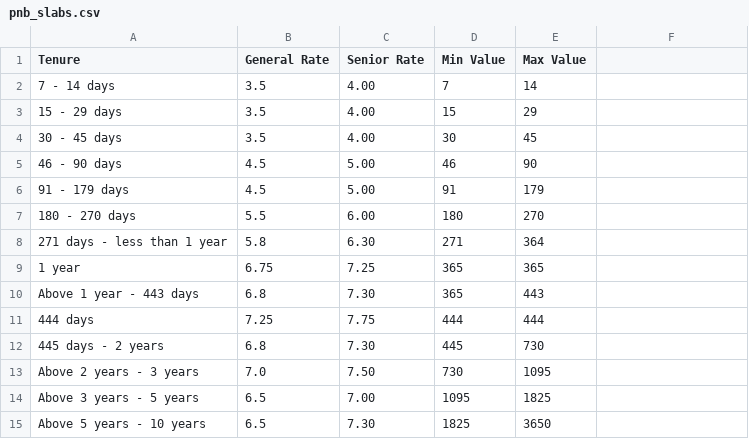
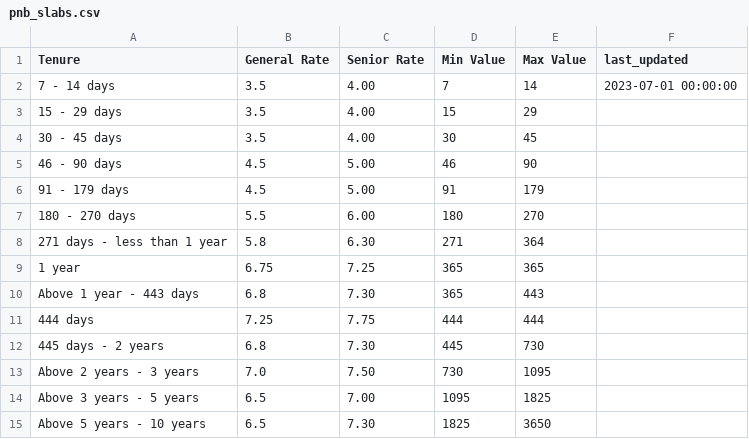
Before and after one commit to riajindal/fixed_deposit_dashboard, a CSV file: data_extraction/pnb_slabs.csv, drawn as a sheet; the diff names each change by its address in the sheet, - before the commit and + after, or states it on an @@ line.

```diff
--- a/data_extraction/pnb_slabs.csv
+++ b/data_extraction/pnb_slabs.csv
-F1: (empty)
+F1: last_updated
-F2 (last_updated): (empty)
+F2 (last_updated): 2023-07-01 00:00:00
```
Also changed, not shown: data_extraction/axis_slabs.csv, data_extraction/canara_slabs.csv, 18 other files.
